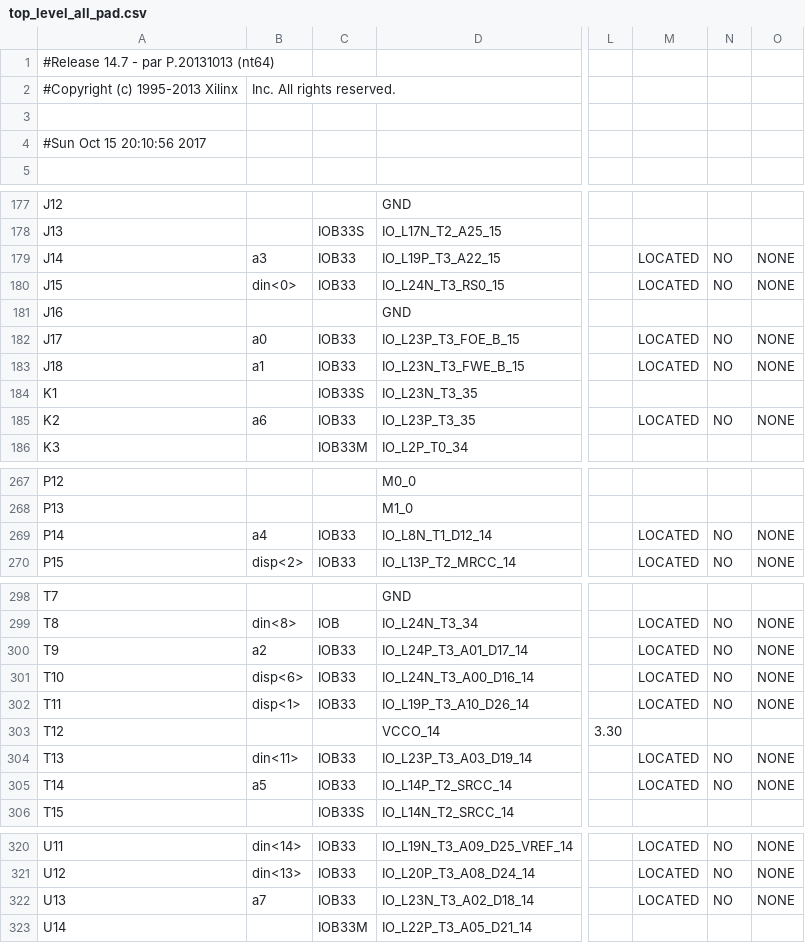
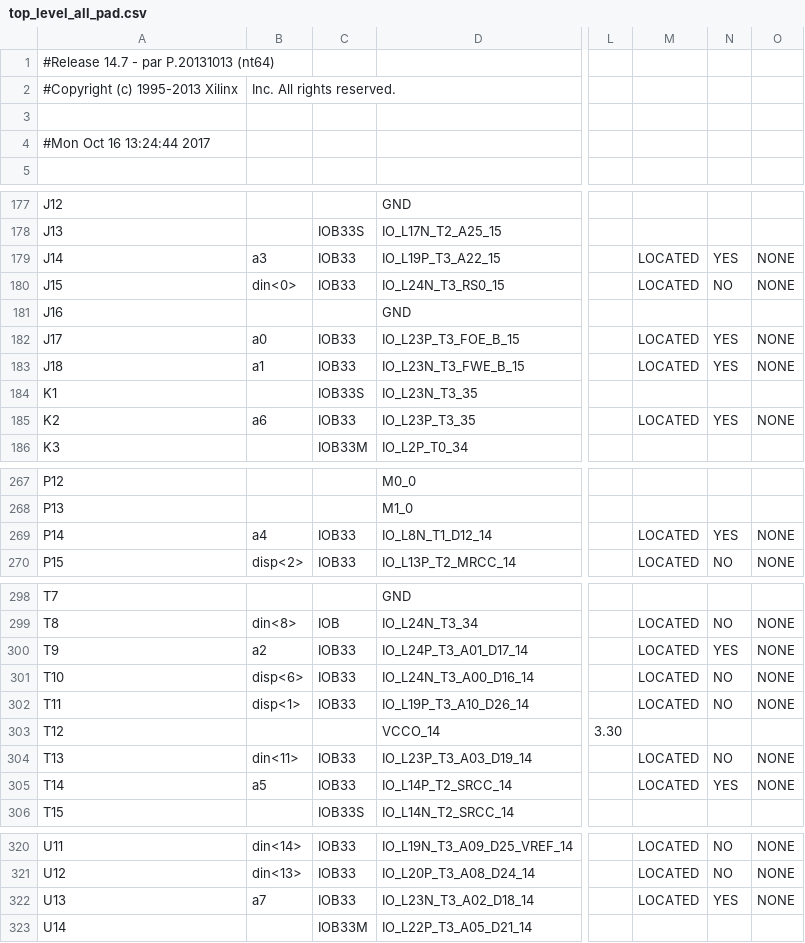
Before and after one commit to rosswelltiongco/CPU, a CSV file: Memory_Display/top_level_all_pad.csv, drawn as a sheet; only a part is shown, gaps mark what is left out; the diff names each change by its address in the sheet, - before the commit and + after, or states it on an @@ line.

```diff
--- a/Memory_Display/top_level_all_pad.csv
+++ b/Memory_Display/top_level_all_pad.csv
-A4: #Sun Oct 15 20:10:56 2017
+A4: #Mon Oct 16 13:24:44 2017
-N179: NO
+N179: YES
-N182:N183: NO
+N182:N183: YES
-N185: NO
+N185: YES
-N269: NO
+N269: YES
-N300: NO
+N300: YES
-N305: NO
+N305: YES
-N322: NO
+N322: YES
```
Also changed, not shown: 44 other files.
